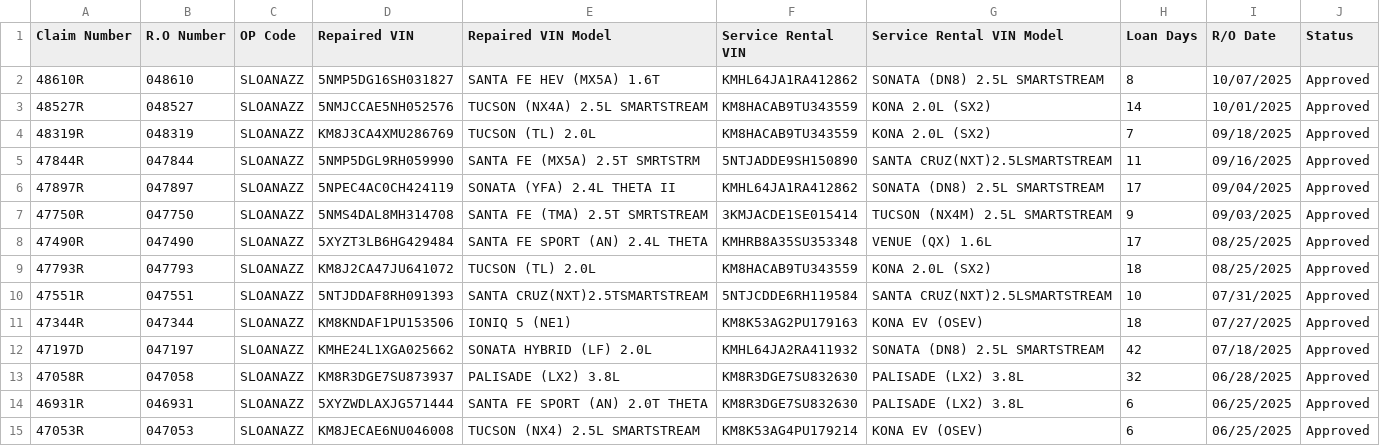
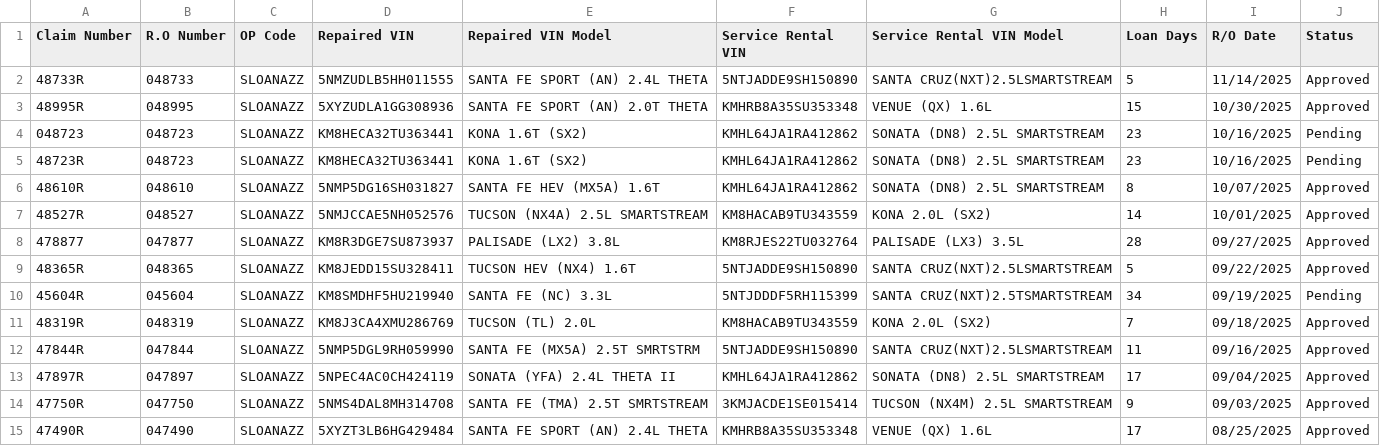
Before and after one commit to BabakRosewater/rental, a CSV file: ServiceRentalCarClaim.csv, drawn as a sheet; only a part is shown; the shorter side is filled out with more unchanged rows.

Commit message:
Add files via upload

```diff
--- a/ServiceRentalCarClaim.csv
+++ b/ServiceRentalCarClaim.csv
@@ -1,4 +1,11 @@
 Claim Number,R.O Number,OP Code,Repaired VIN,Repaired VIN Model,Service Rental VIN,Service Rental VIN Model,Loan Days,R/O Date,Status
+48733R,048733,SLOANAZZ,5NMZUDLB5HH011555,SANTA FE SPORT (AN) 2.4L THETA,5NTJADDE9SH150890,SANTA CRUZ(NXT)2.5LSMARTSTREAM,5,11/14/2025,Approved
+48995R,048995,SLOANAZZ,5XYZUDLA1GG308936,SANTA FE SPORT (AN) 2.0T THETA,KMHRB8A35SU353348,VENUE (QX) 1.6L,15,10/30/2025,Approved
+048723,048723,SLOANAZZ,KM8HECA32TU363441,KONA 1.6T (SX2),KMHL64JA1RA412862,SONATA (DN8) 2.5L SMARTSTREAM,23,10/16/2025,Pending
+48723R,048723,SLOANAZZ,KM8HECA32TU363441,KONA 1.6T (SX2),KMHL64JA1RA412862,SONATA (DN8) 2.5L SMARTSTREAM,23,10/16/2025,Pending
 48610R,048610,SLOANAZZ,5NMP5DG16SH031827,SANTA FE HEV (MX5A) 1.6T,KMHL64JA1RA412862,SONATA (DN8) 2.5L SMARTSTREAM,8,10/07/2025,Approved
 48527R,048527,SLOANAZZ,5NMJCCAE5NH052576,TUCSON (NX4A) 2.5L SMARTSTREAM,KM8HACAB9TU343559,KONA 2.0L (SX2),14,10/01/2025,Approved
+478877,047877,SLOANAZZ,KM8R3DGE7SU873937,PALISADE (LX2) 3.8L,KM8RJES22TU032764,PALISADE (LX3) 3.5L,28,09/27/2025,Approved
+48365R,048365,SLOANAZZ,KM8JEDD15SU328411,TUCSON HEV (NX4) 1.6T,5NTJADDE9SH150890,SANTA CRUZ(NXT)2.5LSMARTSTREAM,5,09/22/2025,Approved
+45604R,045604,SLOANAZZ,KM8SMDHF5HU219940,SANTA FE (NC) 3.3L,5NTJDDDF5RH115399,SANTA CRUZ(NXT)2.5TSMARTSTREAM,34,09/19/2025,Pending
 48319R,048319,SLOANAZZ,KM8J3CA4XMU286769,TUCSON (TL) 2.0L,KM8HACAB9TU343559,KONA 2.0L (SX2),7,09/18/2025,Approved
```
